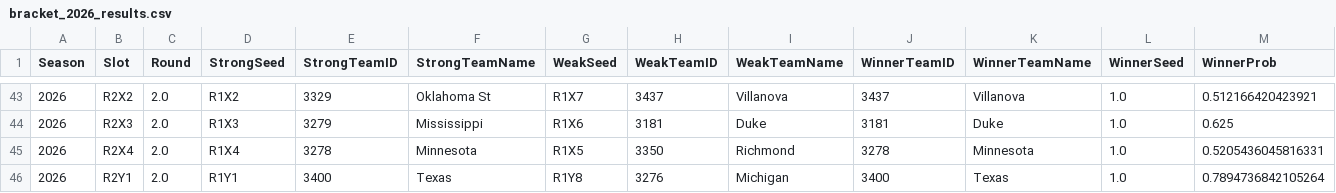
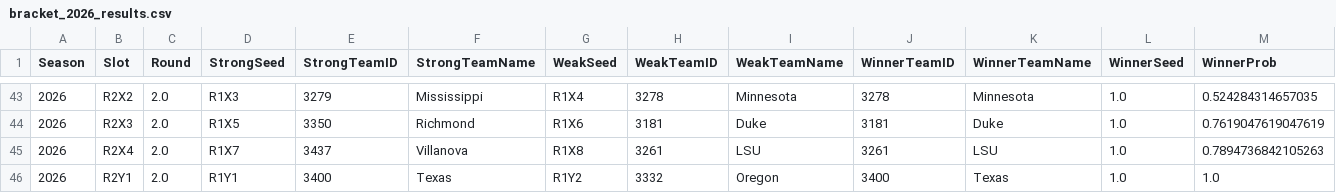
Before and after one commit to shreyap15/womens-march-madness, a CSV file: submissions/2026/bracket_2026_results.csv, drawn as a sheet; only a part is shown, gaps mark what is left out; the diff covers the shown part only.

```diff
--- a/submissions/2026/bracket_2026_results.csv
+++ b/submissions/2026/bracket_2026_results.csv
@@ -43,4 +43,4 @@ Season,Slot,Round,StrongSeed,StrongTeamID,StrongTeamName,WeakSeed,WeakTeamID,Wea
-2026,R2X2,2.0,R1X2,3329,Oklahoma St,R1X7,3437,Villanova,3437,Villanova,1.0,0.512166420423921
-2026,R2X3,2.0,R1X3,3279,Mississippi,R1X6,3181,Duke,3181,Duke,1.0,0.625
-2026,R2X4,2.0,R1X4,3278,Minnesota,R1X5,3350,Richmond,3278,Minnesota,1.0,0.5205436045816331
-2026,R2Y1,2.0,R1Y1,3400,Texas,R1Y8,3276,Michigan,3400,Texas,1.0,0.7894736842105264
+2026,R2X2,2.0,R1X3,3279,Mississippi,R1X4,3278,Minnesota,3278,Minnesota,1.0,0.524284314657035
+2026,R2X3,2.0,R1X5,3350,Richmond,R1X6,3181,Duke,3181,Duke,1.0,0.7619047619047619
+2026,R2X4,2.0,R1X7,3437,Villanova,R1X8,3261,LSU,3261,LSU,1.0,0.7894736842105263
+2026,R2Y1,2.0,R1Y1,3400,Texas,R1Y2,3332,Oregon,3400,Texas,1.0,1.0
```
Also changed, not shown: 134 edited cells elsewhere in this file, submissions/2026/bracket_2026.csv, 2 other files.
